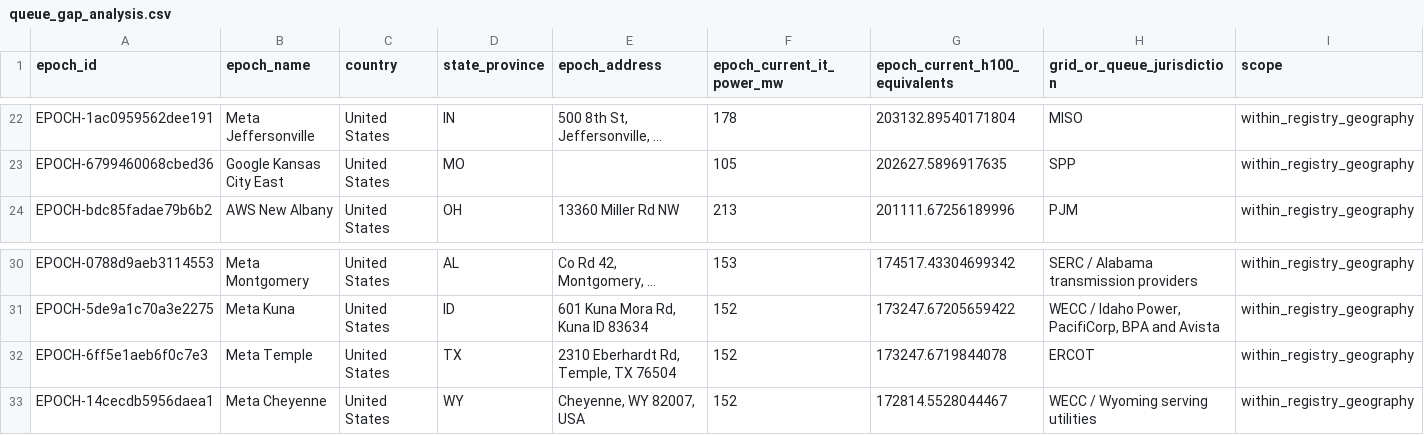
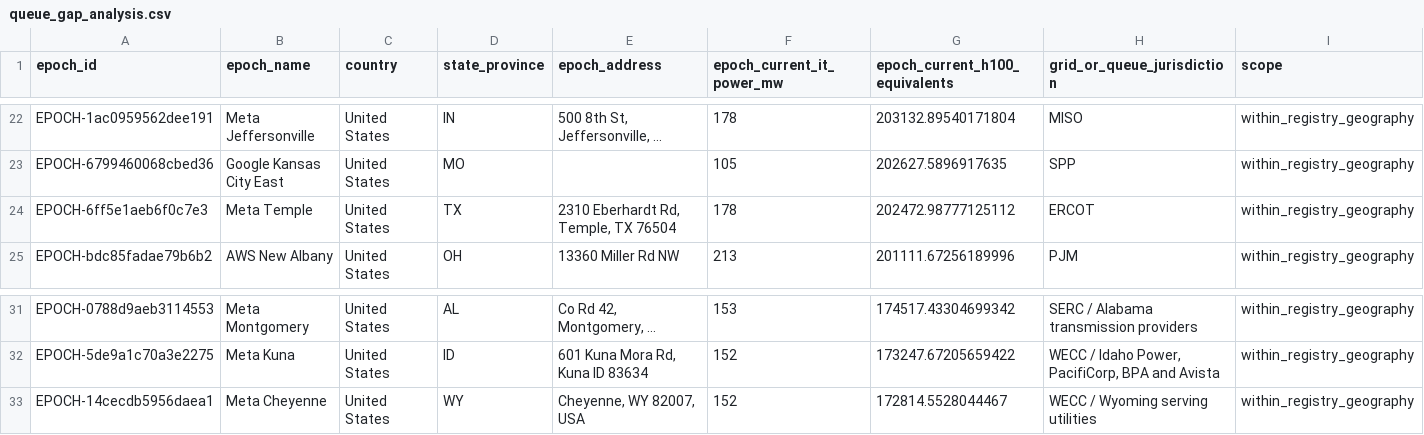
Before and after one commit to AnonRish/continental-load-registry, a CSV file: data/external/epoch_ai/queue_gap_analysis.csv, drawn as a sheet; only a part is shown, gaps mark what is left out; long unchanged cells end in …; removed rows and columns are numbered as before the commit, all else as after; rows hold the shown columns only; the diff names each change by its address in the sheet, - before the commit and + after, or states it on an @@ line.

```diff
--- a/data/external/epoch_ai/queue_gap_analysis.csv
+++ b/data/external/epoch_ai/queue_gap_analysis.csv
+row 24: EPOCH-6ff5e1aeb6f0c7e3 | Meta Temple | United States | TX | 2310 Eberhardt Rd, Temple, TX 76504 | 178 | 202472.98777125112 | ERCOT | within_registry_geography
-row 32: EPOCH-6ff5e1aeb6f0c7e3 | Meta Temple | United States | TX | 2310 Eberhardt Rd, Temple, TX 76504 | 152 | 173247.6719844078 | ERCOT | within_registry_geography
```
Also changed, not shown: data/external/epoch_ai/crosswalk.csv, data/external/epoch_ai/data_center_timelines.csv, 15 other files.
